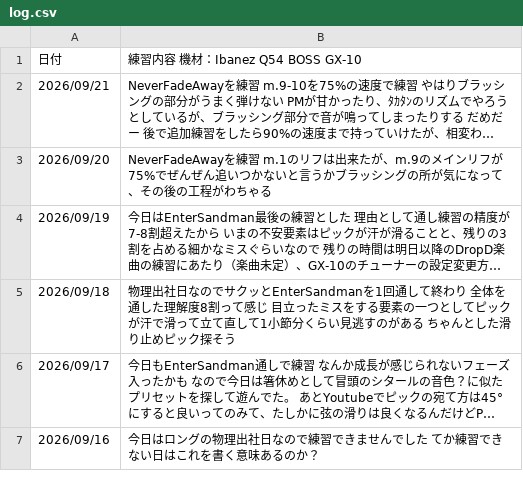
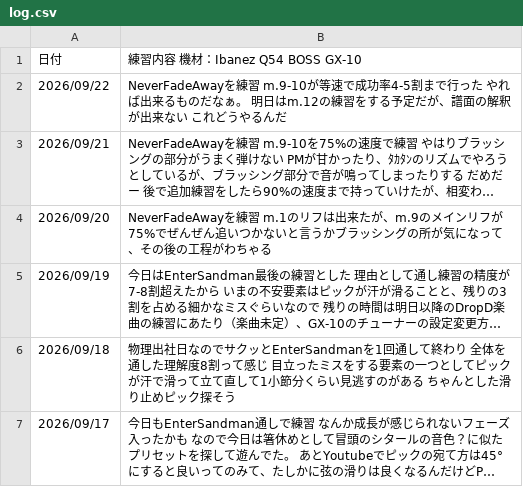
Before and after one commit to InnocentWalls/Guitarlog, a CSV file: log.csv, drawn as a sheet; only a part is shown; the shorter side is filled out with more unchanged rows; long unchanged cells end in …; the diff names each change by its address in the sheet, - before the commit and + after, or states it on an @@ line.

```diff
--- a/log.csv
+++ b/log.csv
+row 2: 2026/09/22 | NeverFadeAwayを練習 m.9-10が等速で成功率4-5割まで行った やれば出来るものだなぁ。 明日はm.12の練習をする予定だが、譜面の解釈が出来ない これどうやるんだ
```
Also changed, not shown: 1 other file.
